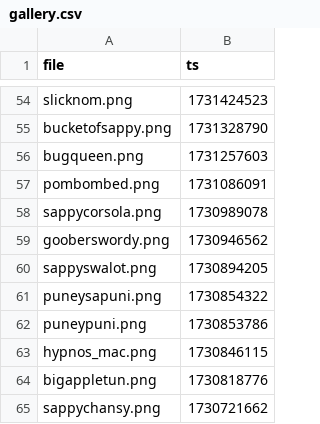
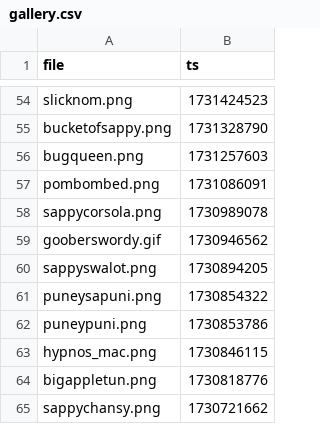
Before and after one commit to etherware-novice/comicsite, a CSV file: _data/gallery.csv, drawn as a sheet; only a part is shown, gaps mark what is left out.

Commit message:
preview window for gallery

```diff
--- a/_data/gallery.csv
+++ b/_data/gallery.csv
@@ -58,3 +58,3 @@ pombombed.png,1731086091
 sappycorsola.png,1730989078
-gooberswordy.png,1730946562
+gooberswordy.gif,1730946562
 sappyswalot.png,1730894205
```
Also changed, not shown: 2 other files.
